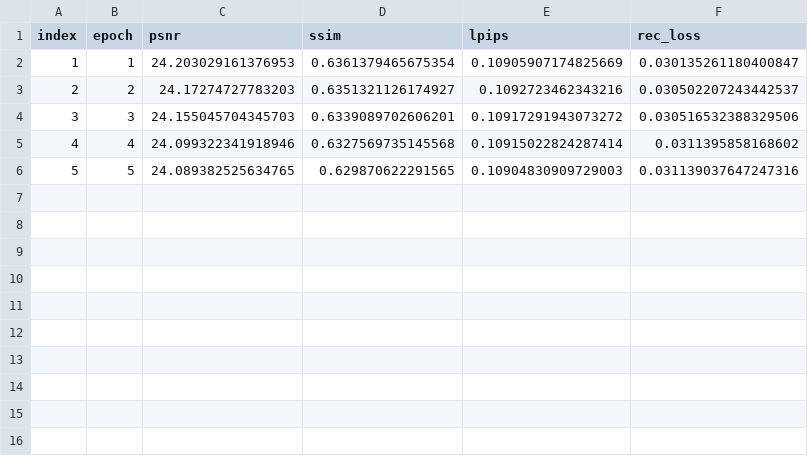
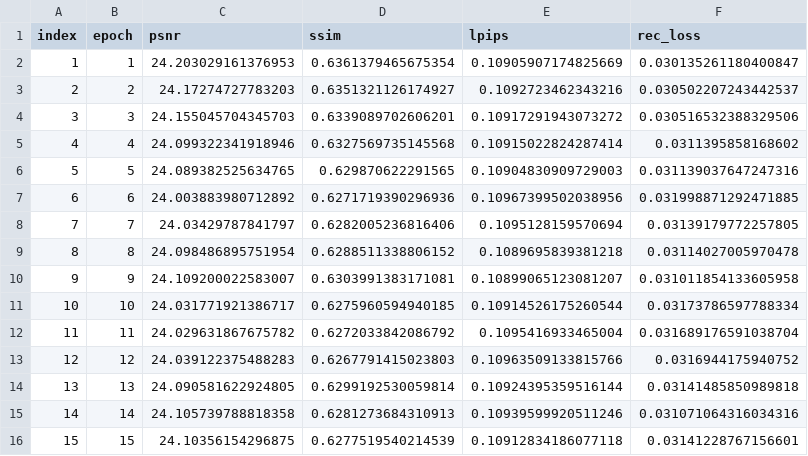
Before and after one commit to VQ-Research/Wasserstein-VQ, a CSV file: code/VQ-Transplant/VAR/results/refinement/eval_wasserstein_vq_refinement_True_15_ImageNet_model_4096_32_loss_1.0_1.0_0.2_0.5_rec_results.csv, drawn as a sheet; the diff names each change by its address in the sheet, - before the commit and + after, or states it on an @@ line.

```diff
--- a/code/VQ-Transplant/VAR/results/refinement/eval_wasserstein_vq_refinement_True_15_ImageNet_model_4096_32_loss_1.0_1.0_0.2_0.5_rec_results.csv
+++ b/code/VQ-Transplant/VAR/results/refinement/eval_wasserstein_vq_refinement_True_15_ImageNet_model_4096_32_loss_1.0_1.0_0.2_0.5_rec_results.csv
+row 7: 6 | 6 | 24.003883980712892 | 0.6271719390296936 | 0.10967399502038956 | 0.031998871292471885
+row 8: 7 | 7 | 24.03429787841797 | 0.6282005236816406 | 0.1095128159570694 | 0.03139179772257805
+row 9: 8 | 8 | 24.098486895751954 | 0.6288511338806152 | 0.1089695839381218 | 0.03114027005970478
+row 10: 9 | 9 | 24.109200022583007 | 0.6303991383171081 | 0.10899065123081207 | 0.031011854133605958
+row 11: 10 | 10 | 24.031771921386717 | 0.6275960594940185 | 0.10914526175260544 | 0.03173786597788334
+row 12: 11 | 11 | 24.029631867675782 | 0.6272033842086792 | 0.1095416933465004 | 0.031689176591038704
+row 13: 12 | 12 | 24.039122375488283 | 0.6267791415023803 | 0.10963509133815766 | 0.0316944175940752
+row 14: 13 | 13 | 24.090581622924805 | 0.6299192530059814 | 0.10924395359516144 | 0.03141485850989818
+row 15: 14 | 14 | 24.105739788818358 | 0.6281273684310913 | 0.10939599920511246 | 0.031071064316034316
+row 16: 15 | 15 | 24.10356154296875 | 0.6277519540214539 | 0.10912834186077118 | 0.03141228767156601
```
Also changed, not shown: code/VQ-Transplant/VAR/results/refinement/eval_wasserstein_vq_refinement_True_10_ImageNet_model_4096_32_loss_1.0_1.0_0.2_0.5_rec_results.csv, code/VQ-Transplant/VAR/results/refinement/eval_wasserstein_vq_refinement_True_10_ImageNet_model_8192_32_loss_1.0_1.0_0.2_0.5_rec_results.csv, 26 other files.
